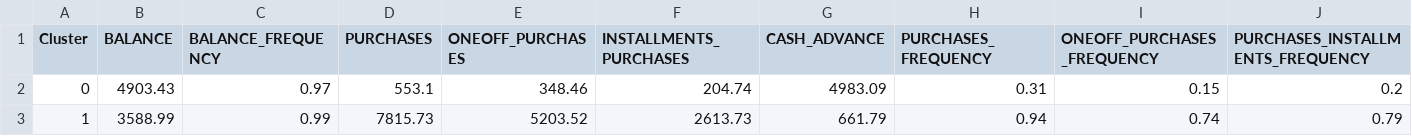
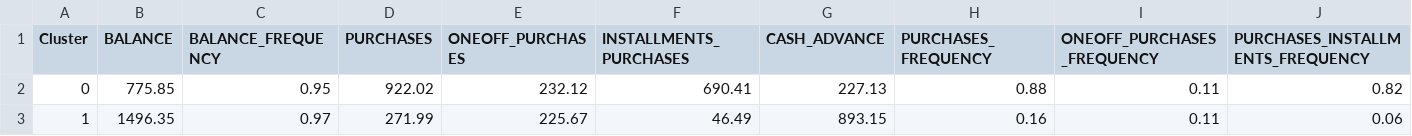
Before and after one commit to AnikaShekar/spending_behavior_segmentation, a CSV file: data/cluster_profile.csv, drawn as a sheet; only a part is shown; the diff covers the shown part only; the diff names each change by its address in the sheet, - before the commit and + after, or states it on an @@ line.

Commit message:
data: add all csv files

```diff
--- a/data/cluster_profile.csv
+++ b/data/cluster_profile.csv
-B2 (BALANCE): 4903.43
+B2 (BALANCE): 775.85
-C2 (BALANCE_FREQUENCY): 0.97
+C2 (BALANCE_FREQUENCY): 0.95
-D2 (PURCHASES): 553.1
+D2 (PURCHASES): 922.02
-E2 (ONEOFF_PURCHASES): 348.46
+E2 (ONEOFF_PURCHASES): 232.12
-F2 (INSTALLMENTS_PURCHASES): 204.74
+F2 (INSTALLMENTS_PURCHASES): 690.41
-G2 (CASH_ADVANCE): 4983.09
+G2 (CASH_ADVANCE): 227.13
-H2 (PURCHASES_FREQUENCY): 0.31
+H2 (PURCHASES_FREQUENCY): 0.88
-I2 (ONEOFF_PURCHASES_FREQUENCY): 0.15
+I2 (ONEOFF_PURCHASES_FREQUENCY): 0.11
-J2 (PURCHASES_INSTALLMENTS_FREQUENCY): 0.2
+J2 (PURCHASES_INSTALLMENTS_FREQUENCY): 0.82
-B3 (BALANCE): 3588.99
+B3 (BALANCE): 1496.35
-C3 (BALANCE_FREQUENCY): 0.99
+C3 (BALANCE_FREQUENCY): 0.97
-D3 (PURCHASES): 7815.73
+D3 (PURCHASES): 271.99
-E3 (ONEOFF_PURCHASES): 5203.52
+E3 (ONEOFF_PURCHASES): 225.67
-F3 (INSTALLMENTS_PURCHASES): 2613.73
+F3 (INSTALLMENTS_PURCHASES): 46.49
-G3 (CASH_ADVANCE): 661.79
+G3 (CASH_ADVANCE): 893.15
-H3 (PURCHASES_FREQUENCY): 0.94
+H3 (PURCHASES_FREQUENCY): 0.16
-I3 (ONEOFF_PURCHASES_FREQUENCY): 0.74
+I3 (ONEOFF_PURCHASES_FREQUENCY): 0.11
-J3 (PURCHASES_INSTALLMENTS_FREQUENCY): 0.79
+J3 (PURCHASES_INSTALLMENTS_FREQUENCY): 0.06
```
Also changed, not shown: 64 edited cells elsewhere in this file, data/clustered_data.csv, data/hierarchical_data.csv, 2 other files.
